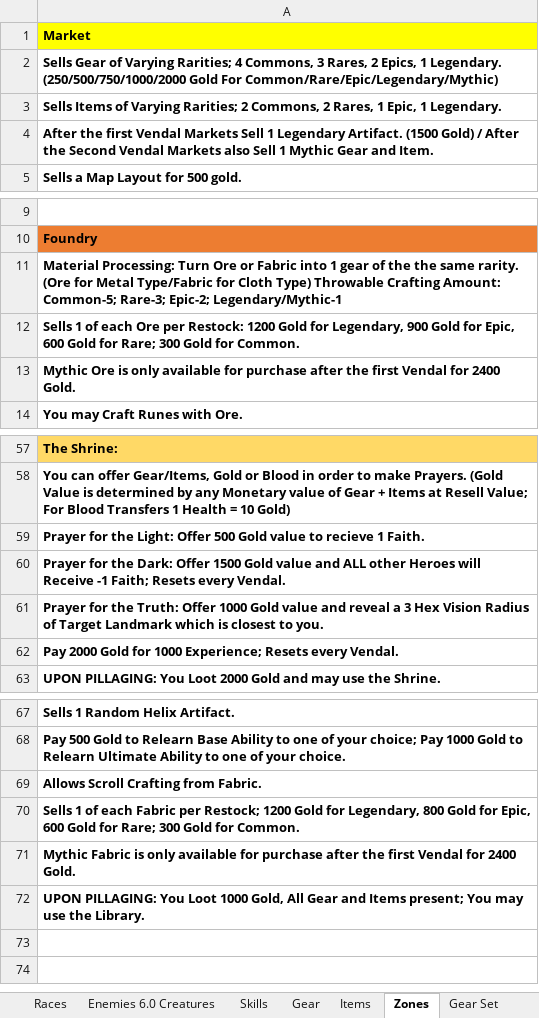
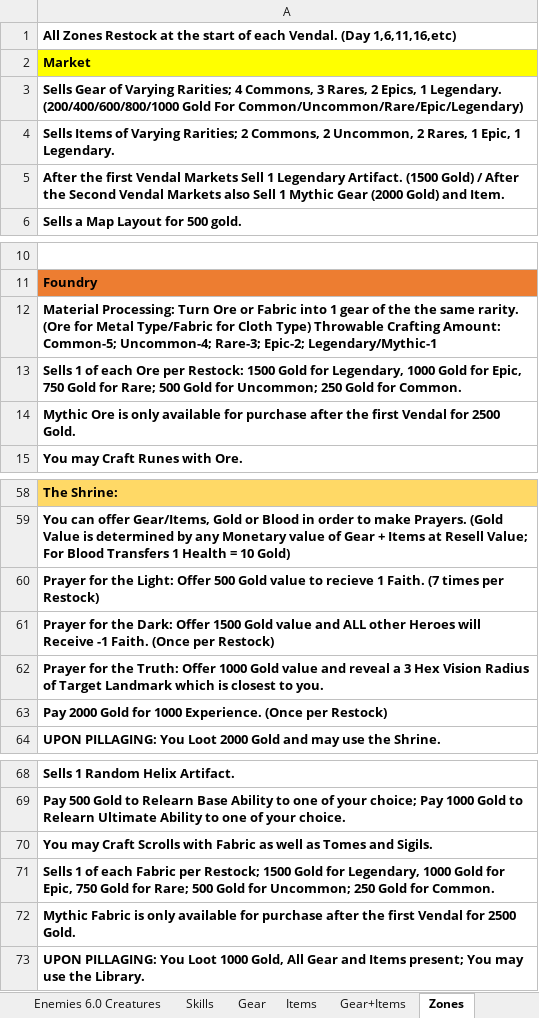
Before and after one commit to PyroMantra/warpedoriginal, an Excel workbook: data/Layer List (7).xlsx, sheet Zones, drawn as a sheet; only a part is shown, gaps mark what is left out; values as stored, in another font and other column widths than the file's, no borders; addresses are those after the commit; the diff names each change by its address in the sheet, - before the commit and + after, or states it on an @@ line.

```diff
--- a/data/Layer List (7).xlsx (sheet Zones)
+++ b/data/Layer List (7).xlsx (sheet Zones)
+sheet tab: Gear+Items
+row 1: All Zones Restock at the start of each Vendal. (Day 1,6,11,16,etc)
-A3: …1 Legendary. (250/500/750/1000/2000 Gold For Common/Rare/Epic/Legendary/Mythic)
+A3: …1 Legendary. (200/400/600/800/1000 Gold For Common/Uncommon/Rare/Epic/Legendary)
-A4: …Commons, 2 Rares, 1…
+A4: …Commons, 2 Uncommon, 2 Rares, 1…
-A5: …Mythic Gear and Item.
+A5: …Mythic Gear (2000 Gold) and Item.
-A12: …Amount: Common-5; Rare-3; Epic-2;…
+A12: …Amount: Common-5; Uncommon-4; Rare-3; Epic-2;…
-A13: …per Restock: 1200 Gold for Legendary, 900 Gold for Epic, 600 Gold for Rare; 300 Gold for…
+A13: …per Restock: 1500 Gold for Legendary, 1000 Gold for Epic, 750 Gold for Rare; 500 Gold for Uncommon; 250 Gold for…
-A14: …Vendal for 2400 Gold.
+A14: …Vendal for 2500 Gold.
-A60: …1 Faith.
+A60: …1 Faith. (7 times per Restock)
-A61: …Receive -1 Faith; Resets every Vendal.
+A61: …Receive -1 Faith. (Once per Restock)
-A63: …for 1000 Experience; Resets every Vendal.
+A63: …for 1000 Experience. (Once per Restock)
-A70: Allows Scroll Crafting from Fabric.
+A70: You may Craft Scrolls with Fabric as well as Tomes and Sigils.
-A71: …per Restock; 1200 Gold for Legendary, 800 Gold for Epic, 600 Gold for Rare; 300 Gold for…
+A71: …per Restock; 1500 Gold for Legendary, 1000 Gold for Epic, 750 Gold for Rare; 500 Gold for Uncommon; 250 Gold for…
-A72: …Vendal for 2400 Gold.
+A72: …Vendal for 2500 Gold.
```
Also changed, not shown: sheet Gear, sheet Legends, sheet The Informatorium, sheet RESONANCE, sheet Gear Set, sheet Skills, 4 more sheets, static/Data/Normalized_Abilities.xlsx, 12 other files.
